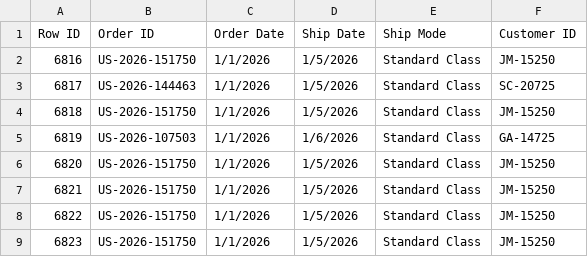
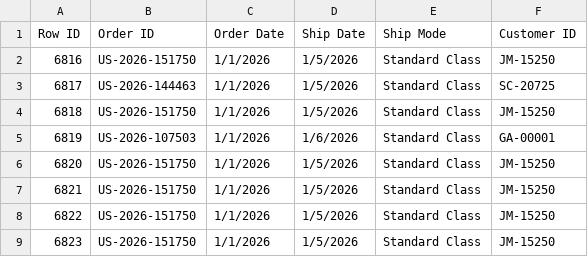
Before and after one commit to ranjustalk/Fabric, a CSV file: YR2026.csv, drawn as a sheet.

Commit message:
Update YR2026.csv

```diff
--- a/YR2026.csv
+++ b/YR2026.csv
@@ -4,3 +4,3 @@ Row ID,Order ID,Order Date,Ship Date,Ship Mode,Customer ID
 6818,US-2026-151750,1/1/2026,1/5/2026,Standard Class,JM-15250
-6819,US-2026-107503,1/1/2026,1/6/2026,Standard Class,GA-14725
+6819,US-2026-107503,1/1/2026,1/6/2026,Standard Class,GA-00001
 6820,US-2026-151750,1/1/2026,1/5/2026,Standard Class,JM-15250
```
